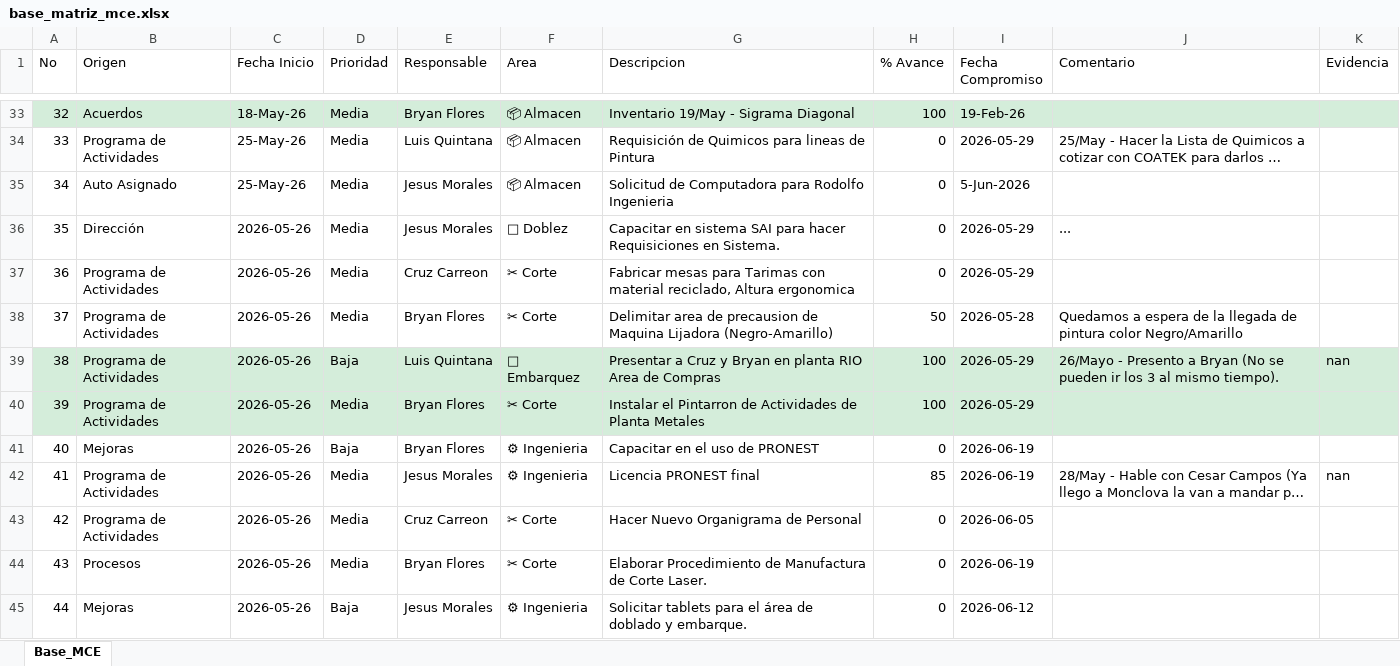
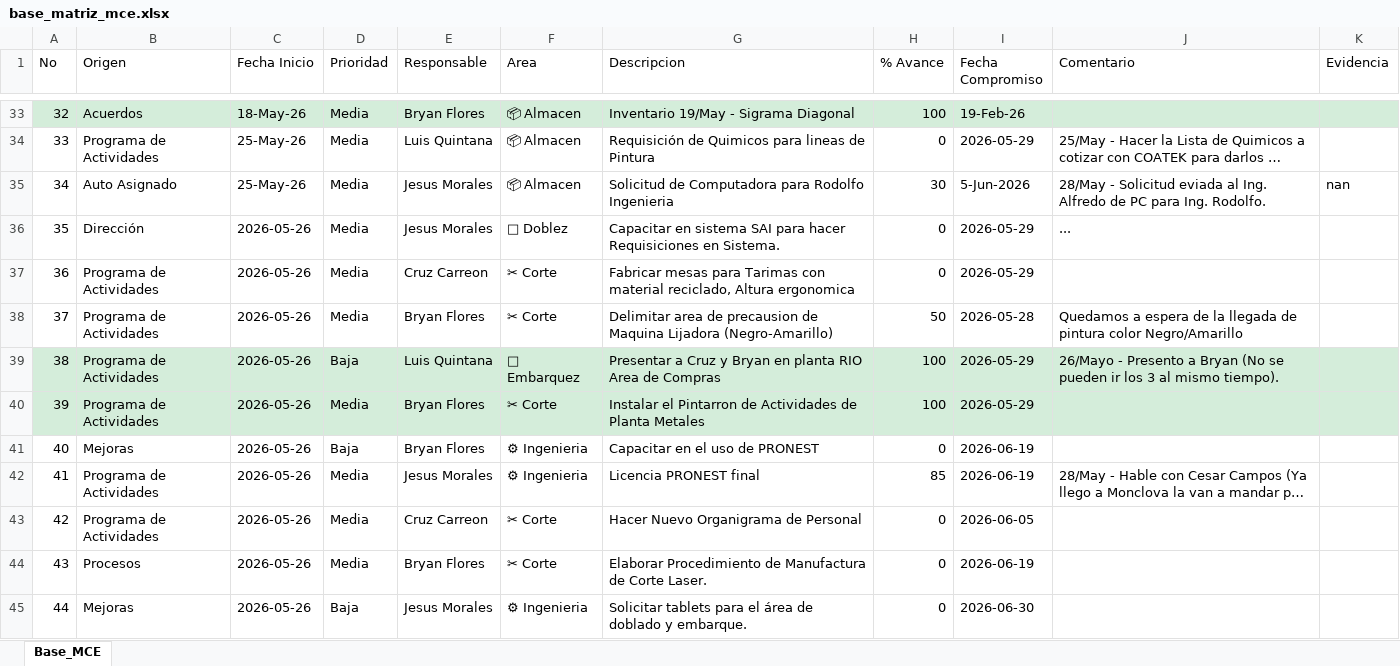
Before and after one commit to jesusalbertomoraleslopez-byte/matriz-mce-sigrama, an Excel workbook: base_matriz_mce.xlsx, sheet Base_MCE, drawn as a sheet; only a part is shown, gaps mark what is left out; long unchanged cells end in …; values as stored, in another font and other column widths than the file's, no borders; the diff names each change by its address in the sheet, - before the commit and + after, or states it on an @@ line.

Commit message:
Sincronizacion MCE Planta (2026-05-28 19:49:54)

```diff
--- a/base_matriz_mce.xlsx (sheet Base_MCE)
+++ b/base_matriz_mce.xlsx (sheet Base_MCE)
-H35 (% Avance): 0
+H35 (% Avance): 30
-J35 (Comentario): (empty)
+J35 (Comentario): 28/May - Solicitud eviada al Ing. Alfredo de PC para Ing. Rodolfo.
-K35 (Evidencia): (empty)
+K35 (Evidencia): nan
-K39 (Evidencia): nan
+K39 (Evidencia): (empty)
-K42 (Evidencia): nan
+K42 (Evidencia): (empty)
-I45 (Fecha Compromiso): 2026-06-12
+I45 (Fecha Compromiso): 2026-06-30
```
